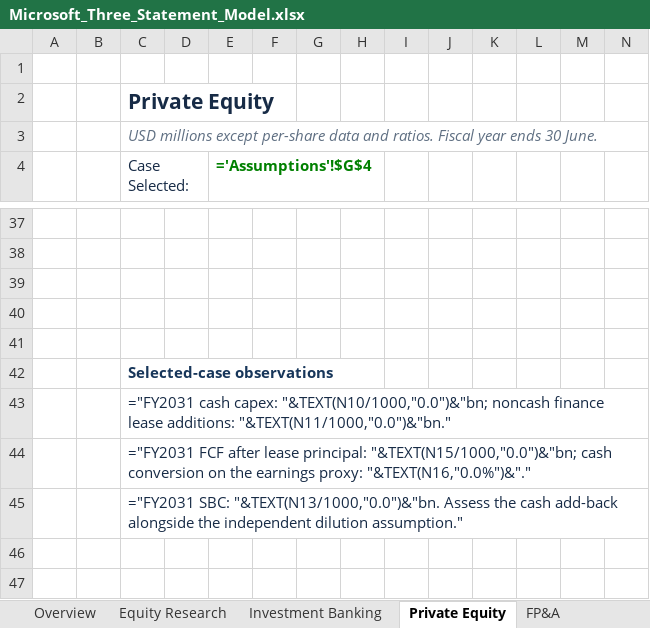
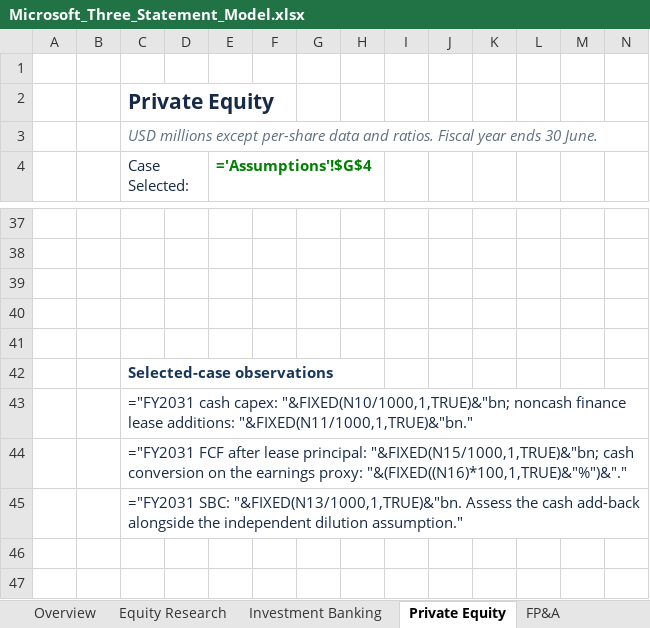
Before and after one commit to goranbrkich/Portfolio-Projects, an Excel workbook: projects/03_microsoft_three_statement/deliverables/Microsoft_Three_Statement_Model.xlsx, sheet Private Equity, drawn as a sheet; only a part is shown, gaps mark what is left out; values as stored, in another font and other column widths than the file's, no borders; formulas are shown in place of their values; charts and pictures not drawn; the diff names each change by its address in the sheet, - before the commit and + after, or states it on an @@ line.

Commit message:
Fix Microsoft workbook observation recalculation and row heights
Replace 96 TEXT format-mask calls across 52 live observations with FIXED.
Normalize 2,558 table-area rows to 24 pt on all 21 worksheets and update
the existing observation Notes. Preserve financial inputs, statement and
regression calculations, all 37 native charts, 8,600 Notes and Word report.

Validation: 156 observation evaluations and 165 reconciliations across
three cases; 1,120 independent statement comparisons; native Calc
recalculation after clearing all 6,083 formula caches; exact preservation
of 10,392 untouched populated cells and all 10,444 populated cell styles.
Microsoft desktop Excel is unavailable in the verification environment.
Update the workbook, verification utilities, evidence and portable archive.

```diff
--- a/projects/03_microsoft_three_statement/deliverables/Microsoft_Three_Statement_Model.xlsx (sheet Private Equity)
+++ b/projects/03_microsoft_three_statement/deliverables/Microsoft_Three_Statement_Model.xlsx (sheet Private Equity)
-C43 (Case Selected:): …cash capex: "&TEXT(N10/1000,"0.0")&"bn; noncash finance lease additions: "&TEXT(N11/1000,"0.0")&"bn."
+C43 (Case Selected:): …cash capex: "&FIXED(N10/1000,1,TRUE)&"bn; noncash finance lease additions: "&FIXED(N11/1000,1,TRUE)&"bn."
-C44 (Case Selected:): …lease principal: "&TEXT(N15/1000,"0.0")&"bn; cash conversion on the earnings proxy: "&TEXT(N16,"0.0%")&"."
+C44 (Case Selected:): …lease principal: "&FIXED(N15/1000,1,TRUE)&"bn; cash conversion on the earnings proxy: "&(FIXED((N16)*100,1,TRUE)&"%")&"."
-C45 (Case Selected:): ="FY2031 SBC: "&TEXT(N13/1000,"0.0")&"bn. Assess the…
+C45 (Case Selected:): ="FY2031 SBC: "&FIXED(N13/1000,1,TRUE)&"bn. Assess the…
```
Also changed, not shown: sheet Overview, sheet Filing Notes, sheet Equity Research, sheet Investment Banking, sheet FP&A, sheet PPE and Intangibles, 11 more sheets, charts or pictures, 12 other files.
